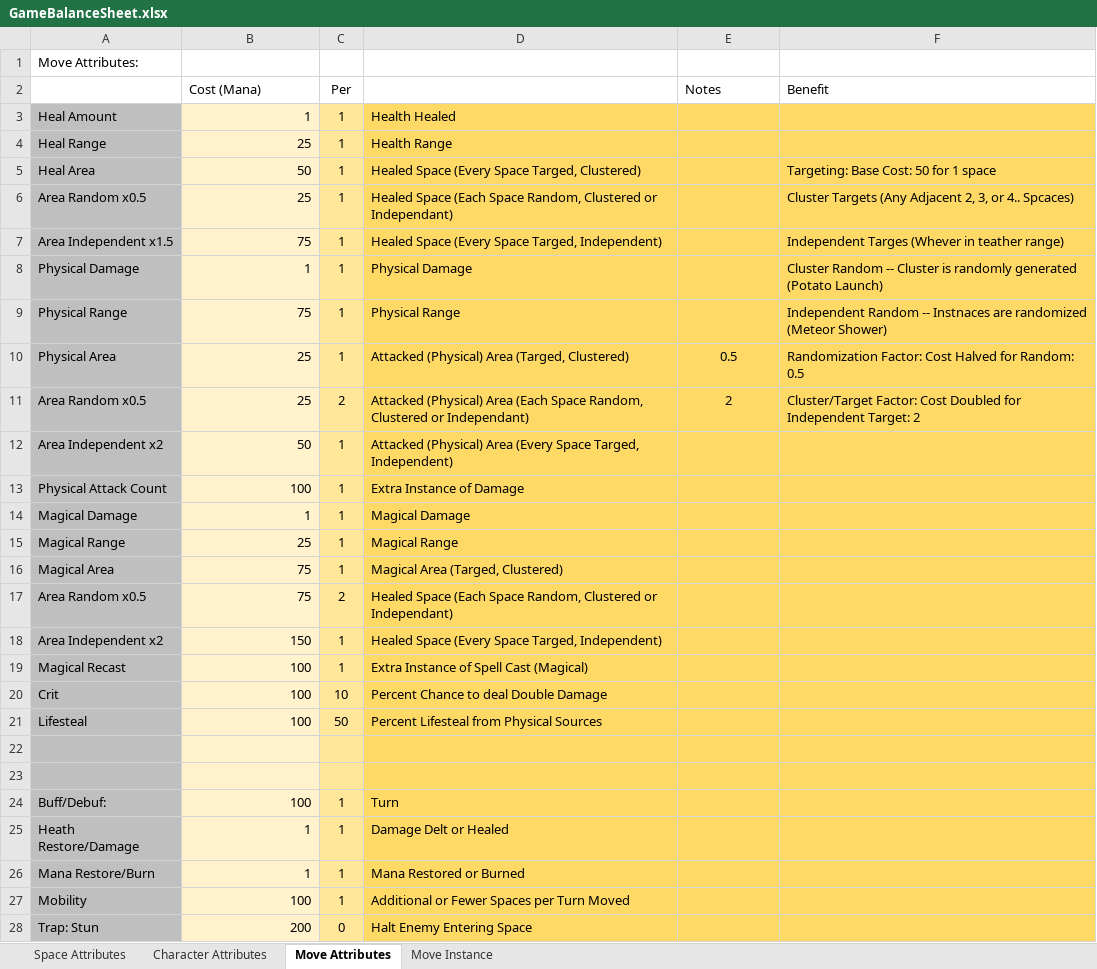
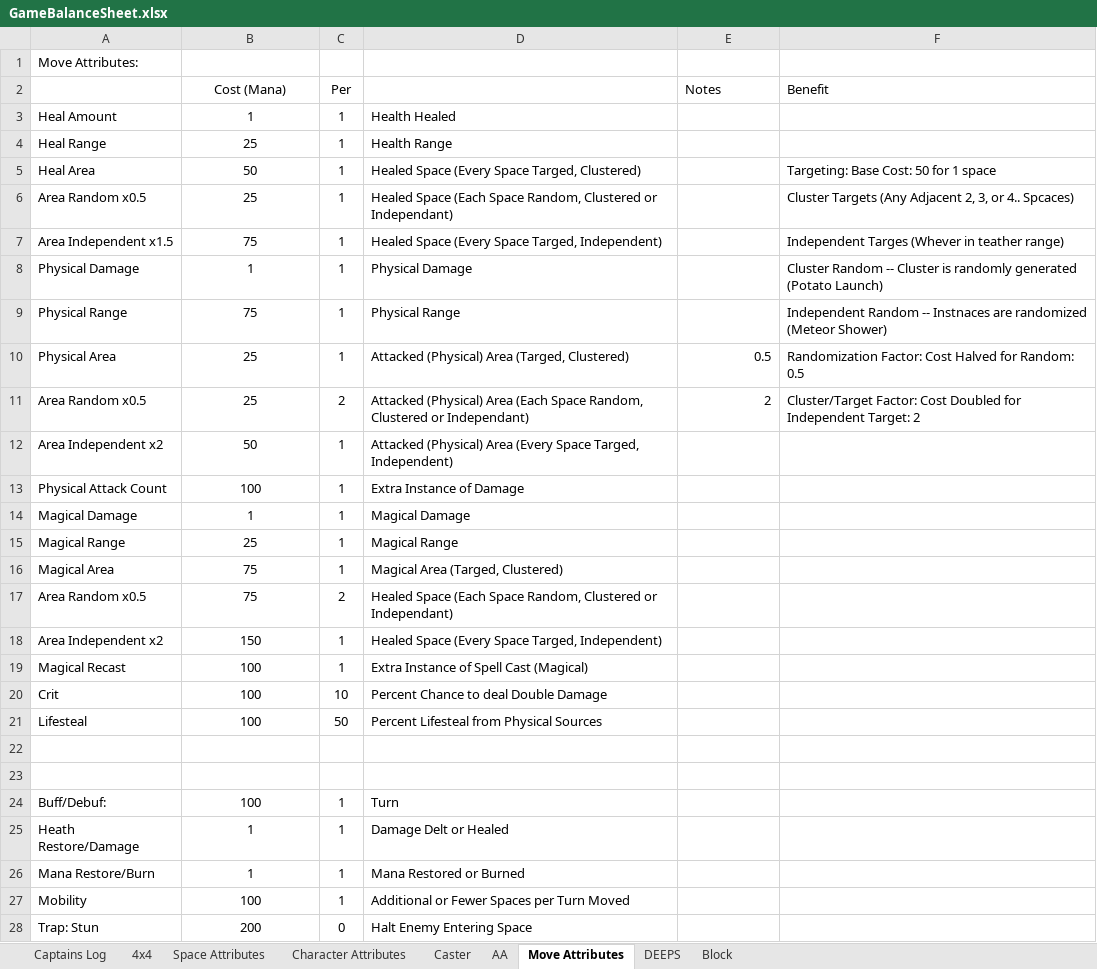
Before and after one commit to jhockel/PocketPowerStrat, an Excel workbook: GameBalanceSheet.xlsx, sheet Move Attributes, drawn as a sheet; only a part is shown; values as stored, in another font and other column widths than the file's, no borders; the diff covers the shown part only; the diff names each change by its address in the sheet, - before the commit and + after, or states it on an @@ line.

```diff
--- a/GameBalanceSheet.xlsx (sheet Move Attributes)
+++ b/GameBalanceSheet.xlsx (sheet Move Attributes)
-sheet tab: Move Instance
+sheet tab: DEEPS
+sheet tab: Captains Log
+sheet tab: 4x4
+sheet tab: Caster
+sheet tab: AA
+sheet tab: Block
-B2 alignment: left
+B2 alignment: center
-A3:A28 fill: #BFBFBF
+A3:A28 fill: none
-B3:B28 fill: #FFF2CC
+B3:B28 fill: none
-B3:B21 alignment: right
+B3:B21 alignment: center
-C3:C28 fill: #FFE699
+C3:C28 fill: none
-D3:F28 fill: #FFD966
+D3:F28 fill: none
-E10:E11 alignment: center
+E10:E11 alignment: right
-B24:B28 alignment: right
+B24:B28 alignment: center
```
Also changed, not shown: cell formats elsewhere in this sheet, sheet Character Attributes, sheet DEEPS, sheet Space Attributes, formulas that keep their value, BoardIdeaConceptSandbox.xlsm, 23 other files.
